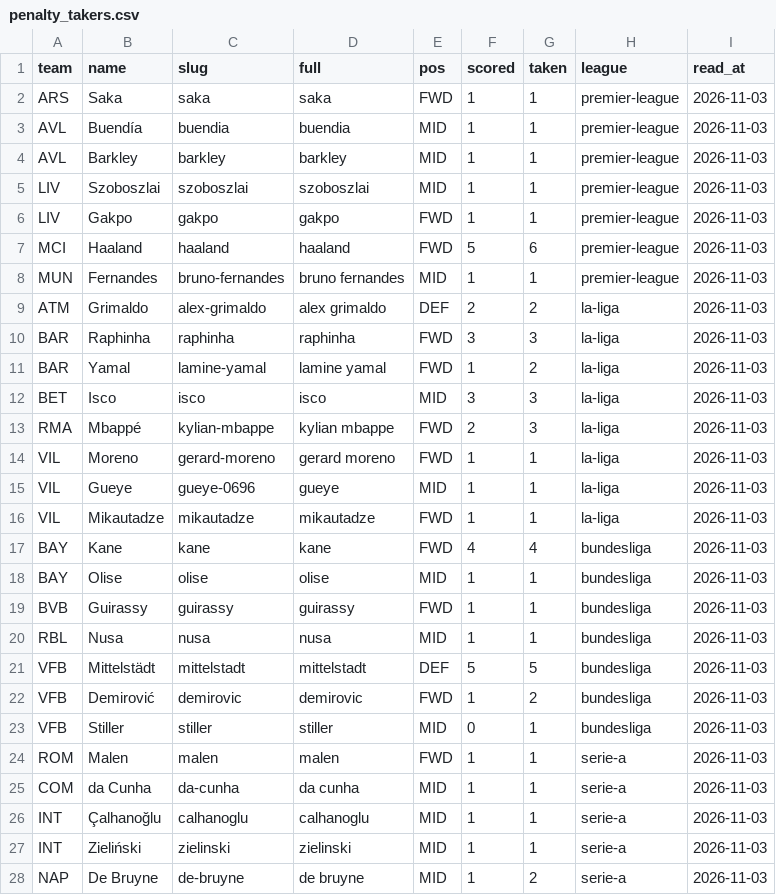
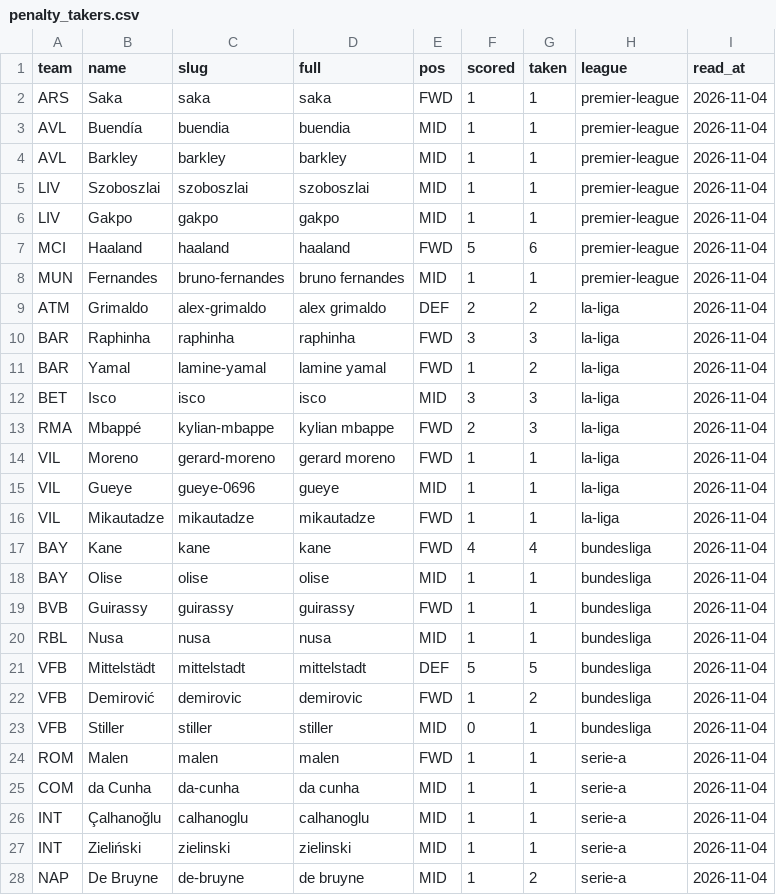
Before and after one commit to JustASudoNooB/ucl_fantasy_model, a CSV file: data/processed/penalty_takers.csv, drawn as a sheet; only a part is shown; the diff covers the shown part only.

```diff
--- a/data/processed/penalty_takers.csv
+++ b/data/processed/penalty_takers.csv
@@ -1,28 +1,28 @@
 team,name,slug,full,pos,scored,taken,league,read_at
-ARS,Saka,saka,saka,FWD,1,1,premier-league,2026-11-03
-AVL,Buendía,buendia,buendia,MID,1,1,premier-league,2026-11-03
-AVL,Barkley,barkley,barkley,MID,1,1,premier-league,2026-11-03
-LIV,Szoboszlai,szoboszlai,szoboszlai,MID,1,1,premier-league,2026-11-03
-LIV,Gakpo,gakpo,gakpo,FWD,1,1,premier-league,2026-11-03
-MCI,Haaland,haaland,haaland,FWD,5,6,premier-league,2026-11-03
-MUN,Fernandes,bruno-fernandes,bruno fernandes,MID,1,1,premier-league,2026-11-03
-ATM,Grimaldo,alex-grimaldo,alex grimaldo,DEF,2,2,la-liga,2026-11-03
-BAR,Raphinha,raphinha,raphinha,FWD,3,3,la-liga,2026-11-03
-BAR,Yamal,lamine-yamal,lamine yamal,FWD,1,2,la-liga,2026-11-03
-BET,Isco,isco,isco,MID,3,3,la-liga,2026-11-03
-RMA,Mbappé,kylian-mbappe,kylian mbappe,FWD,2,3,la-liga,2026-11-03
-VIL,Moreno,gerard-moreno,gerard moreno,FWD,1,1,la-liga,2026-11-03
-VIL,Gueye,gueye-0696,gueye,MID,1,1,la-liga,2026-11-03
-VIL,Mikautadze,mikautadze,mikautadze,FWD,1,1,la-liga,2026-11-03
-BAY,Kane,kane,kane,FWD,4,4,bundesliga,2026-11-03
-BAY,Olise,olise,olise,MID,1,1,bundesliga,2026-11-03
-BVB,Guirassy,guirassy,guirassy,FWD,1,1,bundesliga,2026-11-03
-RBL,Nusa,nusa,nusa,MID,1,1,bundesliga,2026-11-03
-VFB,Mittelstädt,mittelstadt,mittelstadt,DEF,5,5,bundesliga,2026-11-03
-VFB,Demirović,demirovic,demirovic,FWD,1,2,bundesliga,2026-11-03
-VFB,Stiller,stiller,stiller,MID,0,1,bundesliga,2026-11-03
-ROM,Malen,malen,malen,FWD,1,1,serie-a,2026-11-03
-COM,da Cunha,da-cunha,da cunha,MID,1,1,serie-a,2026-11-03
-INT,Çalhanoğlu,calhanoglu,calhanoglu,MID,1,1,serie-a,2026-11-03
-INT,Zieliński,zielinski,zielinski,MID,1,1,serie-a,2026-11-03
-NAP,De Bruyne,de-bruyne,de bruyne,MID,1,2,serie-a,2026-11-03
+ARS,Saka,saka,saka,FWD,1,1,premier-league,2026-11-04
+AVL,Buendía,buendia,buendia,MID,1,1,premier-league,2026-11-04
+AVL,Barkley,barkley,barkley,MID,1,1,premier-league,2026-11-04
+LIV,Szoboszlai,szoboszlai,szoboszlai,MID,1,1,premier-league,2026-11-04
+LIV,Gakpo,gakpo,gakpo,MID,1,1,premier-league,2026-11-04
+MCI,Haaland,haaland,haaland,FWD,5,6,premier-league,2026-11-04
+MUN,Fernandes,bruno-fernandes,bruno fernandes,MID,1,1,premier-league,2026-11-04
+ATM,Grimaldo,alex-grimaldo,alex grimaldo,DEF,2,2,la-liga,2026-11-04
+BAR,Raphinha,raphinha,raphinha,FWD,3,3,la-liga,2026-11-04
+BAR,Yamal,lamine-yamal,lamine yamal,FWD,1,2,la-liga,2026-11-04
+BET,Isco,isco,isco,MID,3,3,la-liga,2026-11-04
+RMA,Mbappé,kylian-mbappe,kylian mbappe,FWD,2,3,la-liga,2026-11-04
+VIL,Moreno,gerard-moreno,gerard moreno,FWD,1,1,la-liga,2026-11-04
+VIL,Gueye,gueye-0696,gueye,MID,1,1,la-liga,2026-11-04
+VIL,Mikautadze,mikautadze,mikautadze,FWD,1,1,la-liga,2026-11-04
+BAY,Kane,kane,kane,FWD,4,4,bundesliga,2026-11-04
+BAY,Olise,olise,olise,MID,1,1,bundesliga,2026-11-04
+BVB,Guirassy,guirassy,guirassy,FWD,1,1,bundesliga,2026-11-04
+RBL,Nusa,nusa,nusa,MID,1,1,bundesliga,2026-11-04
+VFB,Mittelstädt,mittelstadt,mittelstadt,DEF,5,5,bundesliga,2026-11-04
+VFB,Demirović,demirovic,demirovic,FWD,1,2,bundesliga,2026-11-04
+VFB,Stiller,stiller,stiller,MID,0,1,bundesliga,2026-11-04
+ROM,Malen,malen,malen,FWD,1,1,serie-a,2026-11-04
+COM,da Cunha,da-cunha,da cunha,MID,1,1,serie-a,2026-11-04
+INT,Çalhanoğlu,calhanoglu,calhanoglu,MID,1,1,serie-a,2026-11-04
+INT,Zieliński,zielinski,zielinski,MID,1,1,serie-a,2026-11-04
+NAP,De Bruyne,de-bruyne,de bruyne,MID,1,2,serie-a,2026-11-04
```
Also changed, not shown: 20 edited cells elsewhere in this file, data/processed/domestic_form.csv, data/processed/feed_pre_md5.csv, 1 other file.
